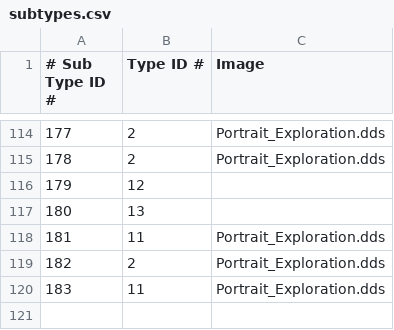
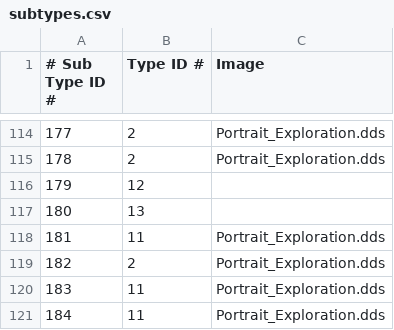
Before and after one commit to xyeppp/RoR-Interface, a CSV file: interface/interfacecore/tome/achievements/subtypes.csv, drawn as a sheet; only a part is shown, gaps mark what is left out; the diff names each change by its address in the sheet, - before the commit and + after, or states it on an @@ line.

```diff
--- a/interface/interfacecore/tome/achievements/subtypes.csv
+++ b/interface/interfacecore/tome/achievements/subtypes.csv
+row 121: 184 | 11 | Portrait_Exploration.dds
```
Also changed, not shown: interface/interfacecore/tome/achievements/entry.csv, interface/interfacecore/tome/bestiary/species.csv, 54 other files.
